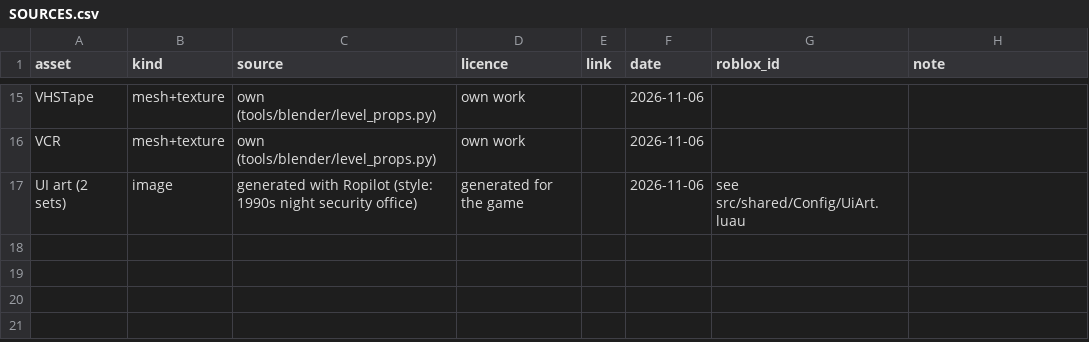
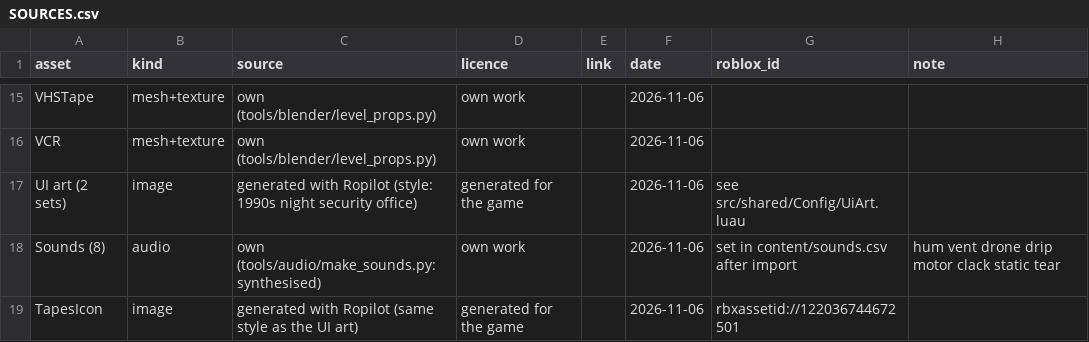
Before and after one commit to AMoncade/blind-spot, a CSV file: assets/SOURCES.csv, drawn as a sheet; only a part is shown, gaps mark what is left out.

```diff
--- a/assets/SOURCES.csv
+++ b/assets/SOURCES.csv
@@ -17 +17,3 @@ VCR,mesh+texture,own (tools/blender/level_props.py),own work,,2026-11-06,,
 UI art (2 sets),image,generated with Ropilot (style: 1990s night security office),generated for the game,,2026-11-06,see src/shared/Config/UiArt.luau,
+Sounds (8),audio,own (tools/audio/make_sounds.py: synthesised),own work,,2026-11-06,set in content/sounds.csv after import,hum vent drone drip motor clack static tear
+TapesIcon,image,generated with Ropilot (same style as the UI art),generated for the game,,2026-11-06,rbxassetid://122036744672501,
```
Also changed, not shown: content/constants.csv, 23 other files.
